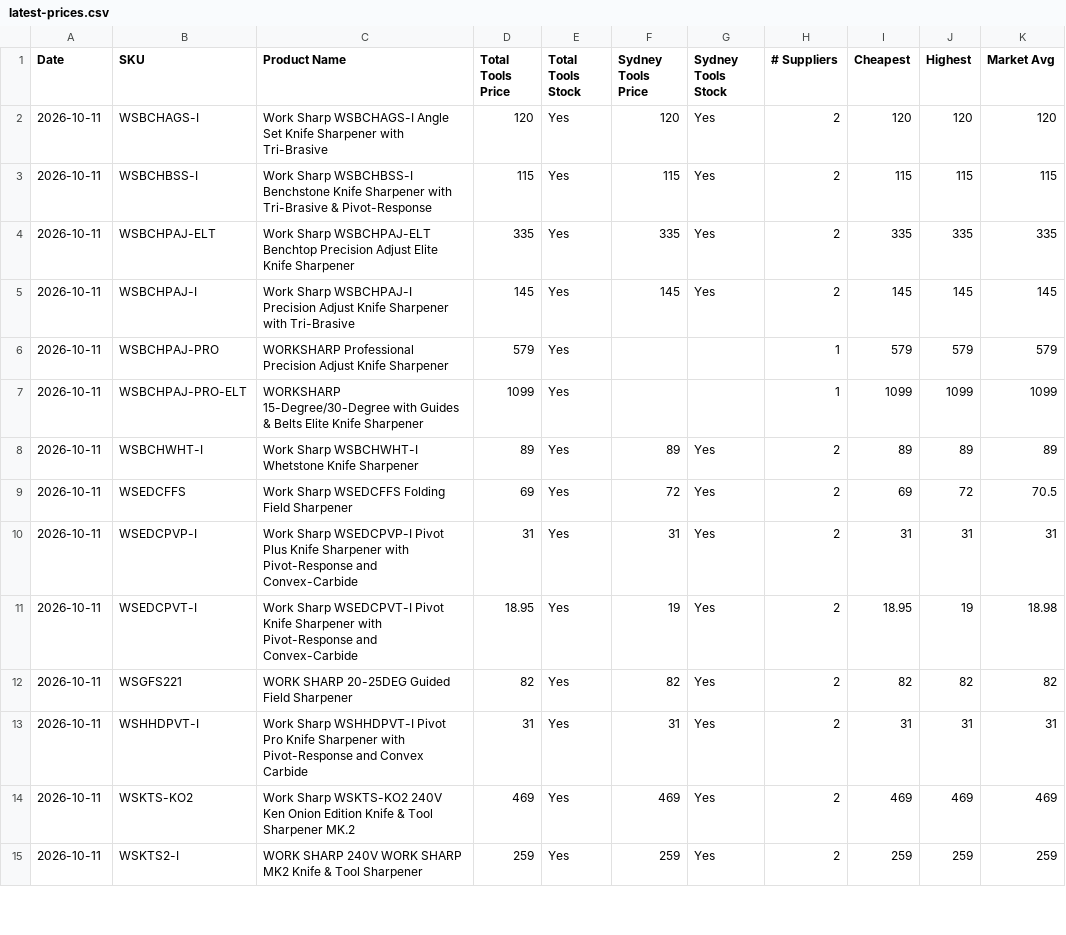
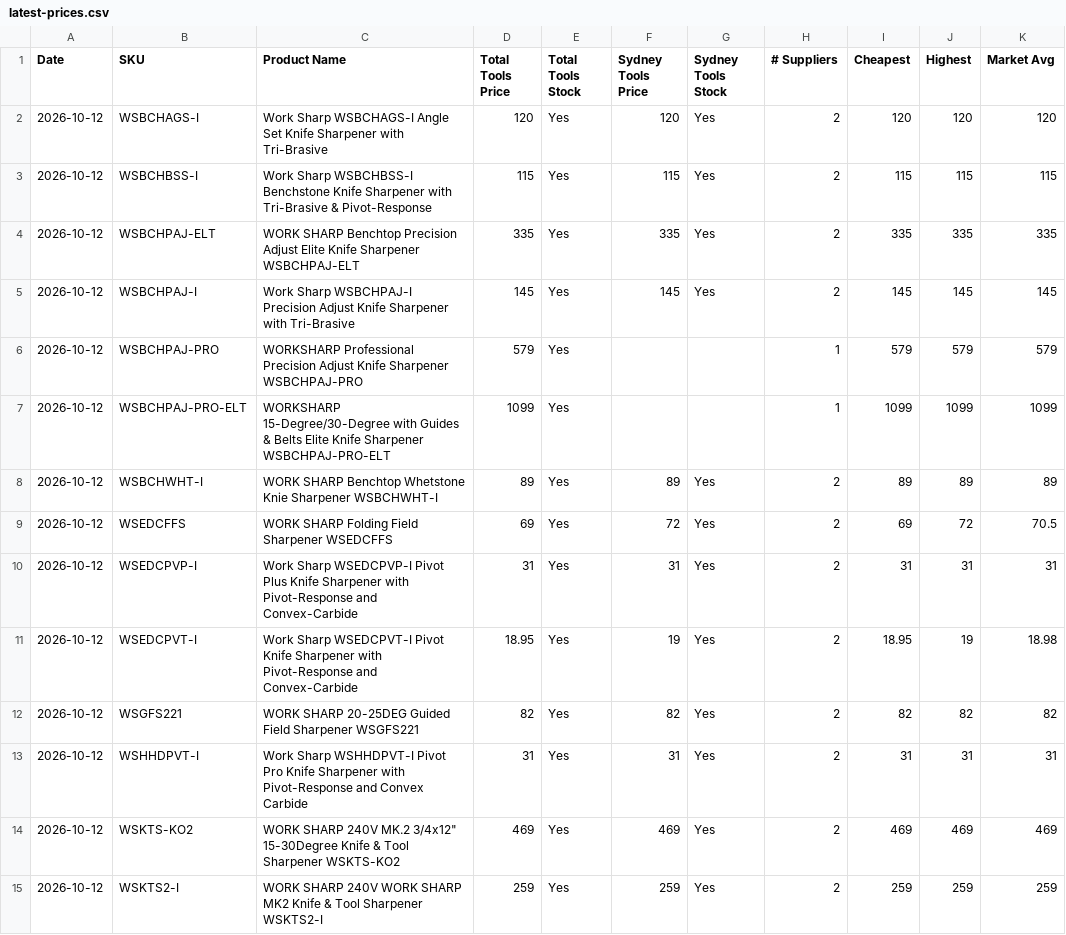
Before and after one commit to tfloodITM/worksharp-price-monitor, a CSV file: latest-prices.csv, drawn as a sheet; only a part is shown; the diff covers the shown part only; the diff names each change by its address in the sheet, - before the commit and + after, or states it on an @@ line.

```diff
--- a/latest-prices.csv
+++ b/latest-prices.csv
-A2:A15 (Date): 2026-10-11
+A2:A15 (Date): 2026-10-12
-C4 (Product Name): Work Sharp WSBCHPAJ-ELT Benchtop Precision Adjust Elite Knife Sharpener
+C4 (Product Name): WORK SHARP Benchtop Precision Adjust Elite Knife Sharpener WSBCHPAJ-ELT
-C6 (Product Name): …Knife Sharpener
+C6 (Product Name): …Knife Sharpener WSBCHPAJ-PRO
-C7 (Product Name): …Knife Sharpener
+C7 (Product Name): …Knife Sharpener WSBCHPAJ-PRO-ELT
-C8 (Product Name): Work Sharp WSBCHWHT-I Whetstone Knife Sharpener
+C8 (Product Name): WORK SHARP Benchtop Whetstone Knie Sharpener WSBCHWHT-I
-C9 (Product Name): Work Sharp WSEDCFFS Folding Field Sharpener
+C9 (Product Name): WORK SHARP Folding Field Sharpener WSEDCFFS
-C12 (Product Name): …Field Sharpener
+C12 (Product Name): …Field Sharpener WSGFS221
-C14 (Product Name): Work Sharp WSKTS-KO2 240V Ken Onion Edition Knife & Tool Sharpener MK.2
+C14 (Product Name): WORK SHARP 240V MK.2 3/4x12" 15-30Degree Knife & Tool Sharpener WSKTS-KO2
-C15 (Product Name): …Tool Sharpener
+C15 (Product Name): …Tool Sharpener WSKTS2-I
```
Also changed, not shown: 25 edited cells elsewhere in this file, 1 other file.
